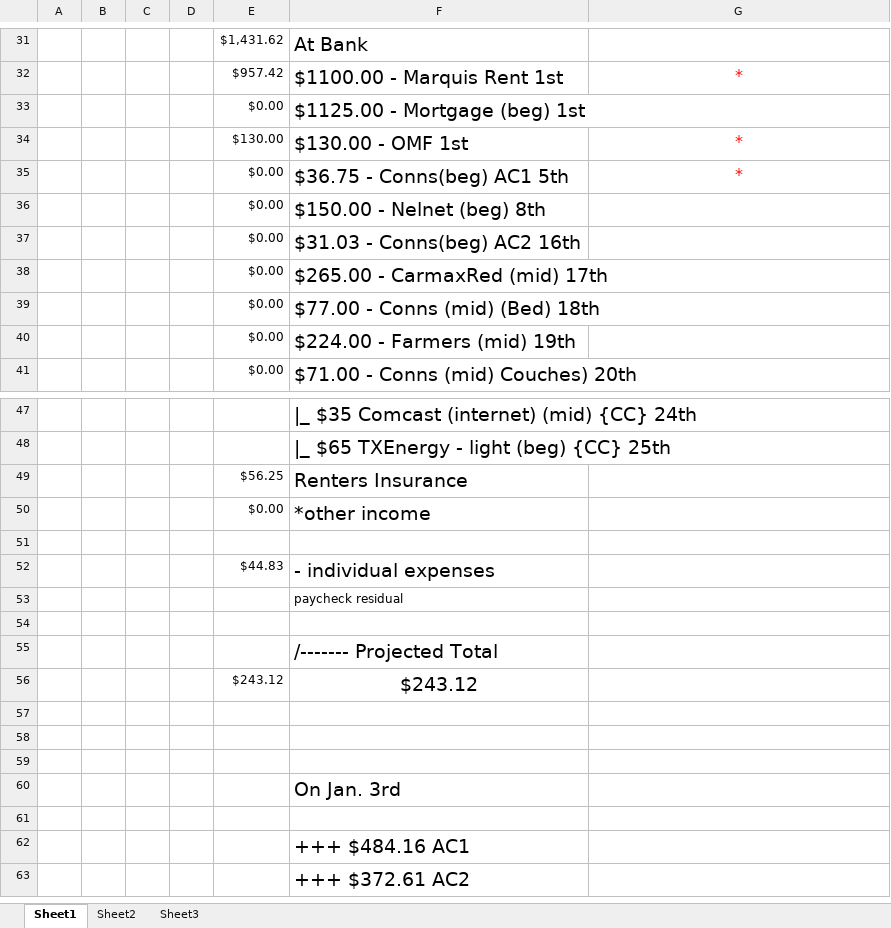
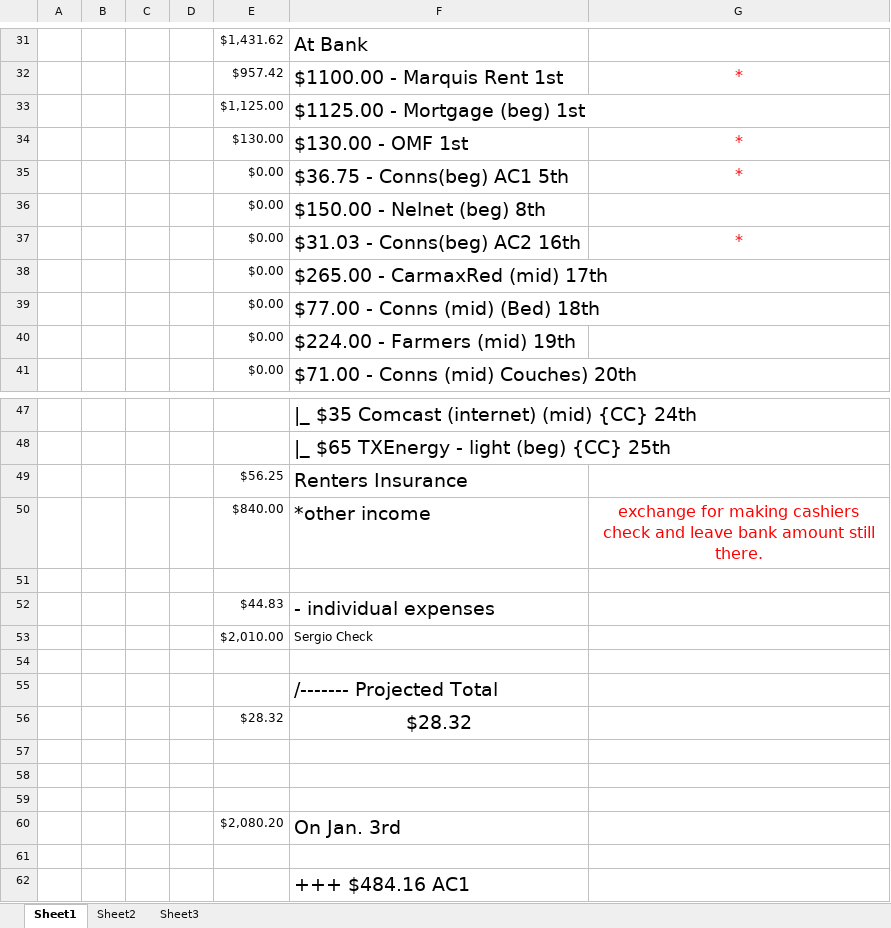
Before and after one commit to jag915qb/breakfastatnoon, an Excel workbook: budget_projections.xlsx, sheet Sheet1, drawn as a sheet; only a part is shown, gaps mark what is left out; the shorter side is filled out with more unchanged rows; values as stored, in another font and other column widths than the file's, no borders; removed rows and columns are numbered as before the commit, all else as after; the diff names each change by its address in the sheet, - before the commit and + after, or states it on an @@ line.

Commit message:
budget update

```diff
--- a/budget_projections.xlsx (sheet Sheet1)
+++ b/budget_projections.xlsx (sheet Sheet1)
-E33: $0.00
+E33: $1,125.00
-G37: (empty)
+G37: *
-row 50:  |  |  |  | $0.00 | *other income
+row 50:  |  |  |  | $840.00 | *other income | exchange for making cashiers check and leave bank amount still there.
-row 53:  |  |  |  |  | paycheck residual
+row 53:  |  |  |  | $2,010.00 | Sergio Check
-row 56:  |  |  |  | $243.12 | $243.12
+row 56:  |  |  |  | $28.32 | $28.32
-E60: (empty)
+E60: $2,080.20
```
